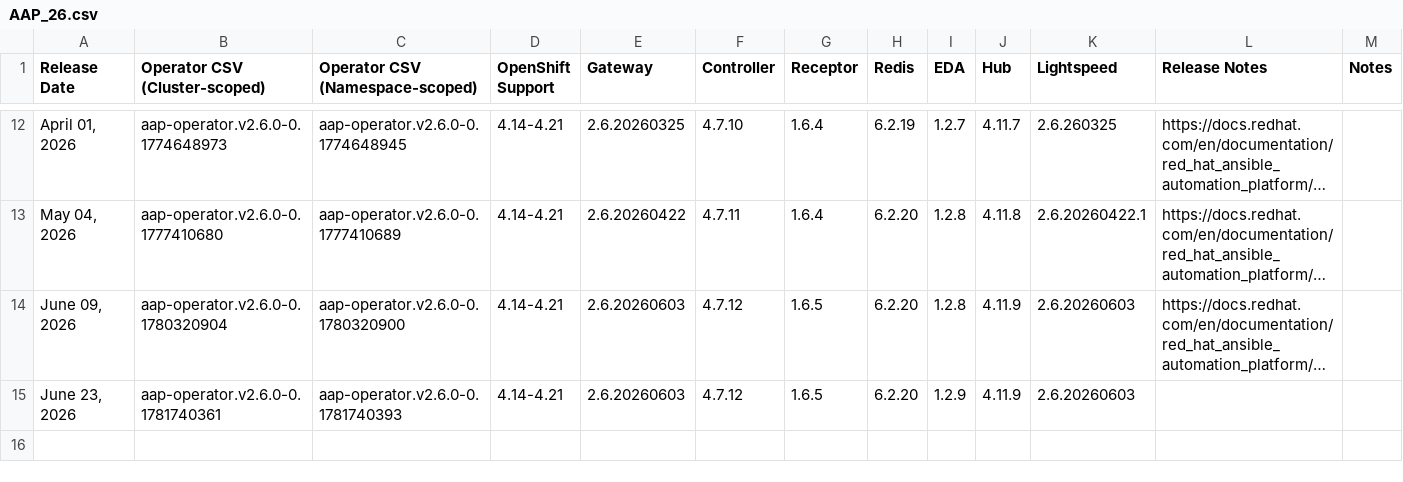
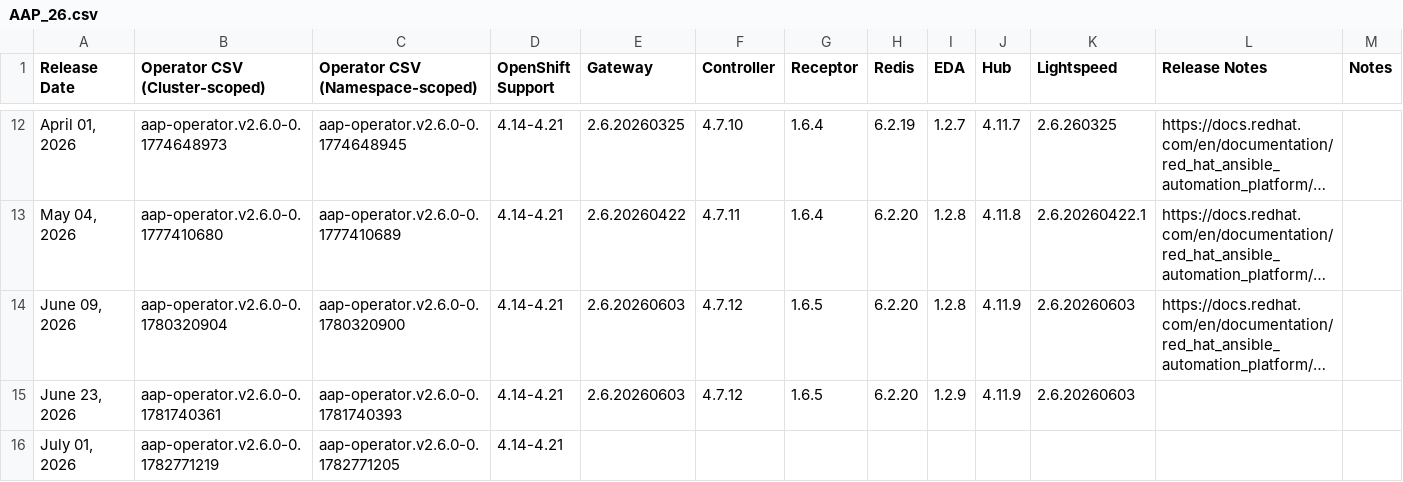
Before and after one commit to lennysh/aap-openshift-compatibility-matrix, a CSV file: data/AAP_26.csv, drawn as a sheet; only a part is shown, gaps mark what is left out; long unchanged cells end in ….

```diff
--- a/data/AAP_26.csv
+++ b/data/AAP_26.csv
@@ -15 +15,2 @@ Release Date,Operator CSV (Cluster-scoped),Operator CSV (Namespace-scoped),OpenS
 "June 23, 2026",aap-operator.v2.6.0-0.1781740361,aap-operator.v2.6.0-0.1781740393,4.14-4.21,2.6.20260603,4.7.12,1.6.5,6.2.20,1.2.9,4.11.9,2.6.20260603,,
+"July 01, 2026",aap-operator.v2.6.0-0.1782771219,aap-operator.v2.6.0-0.1782771205,4.14-4.21,,,,,,,,,
```
